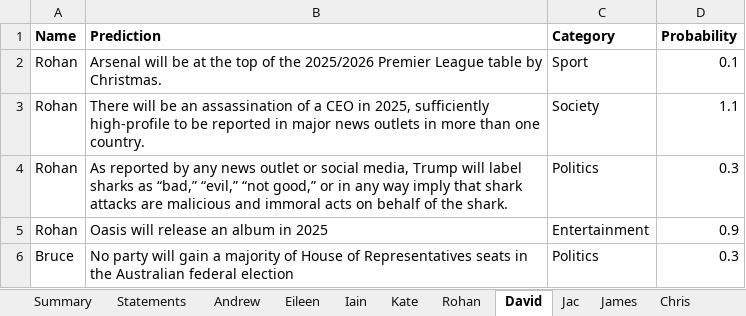
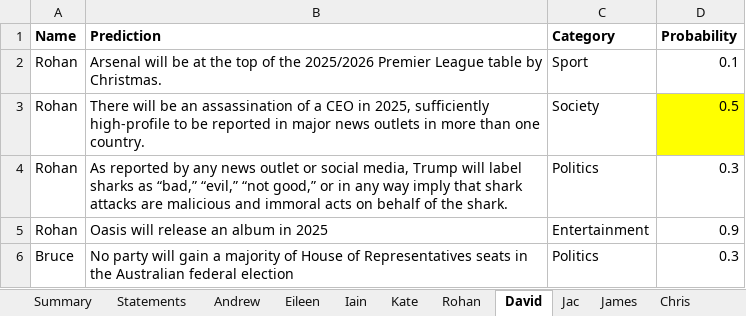
Before and after one commit to lmccalman/predictions, an Excel workbook: input/2025.xlsx, sheet David, drawn as a sheet; only a part is shown; values as stored, in another font and other column widths than the file's, no borders; charts and pictures not drawn; the diff names each change by its address in the sheet, - before the commit and + after, or states it on an @@ line.

```diff
--- a/input/2025.xlsx (sheet David)
+++ b/input/2025.xlsx (sheet David)
-D3 (Probability): 1.1
+D3 (Probability): 0.5
-D3 fill: none
+D3 fill: #FFFF00
```
Also changed, not shown: sheet Statements, sheet Summary, charts or pictures, 3 other files.
